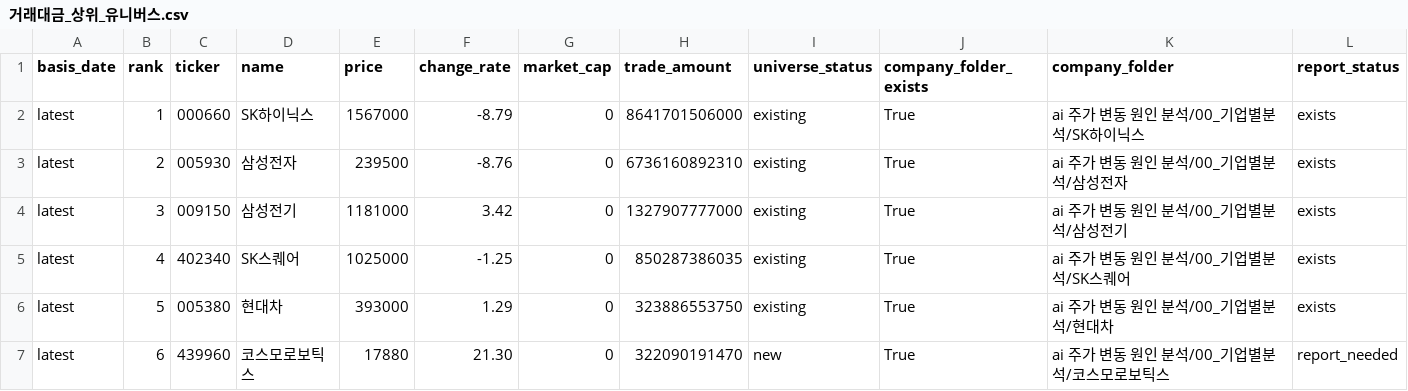
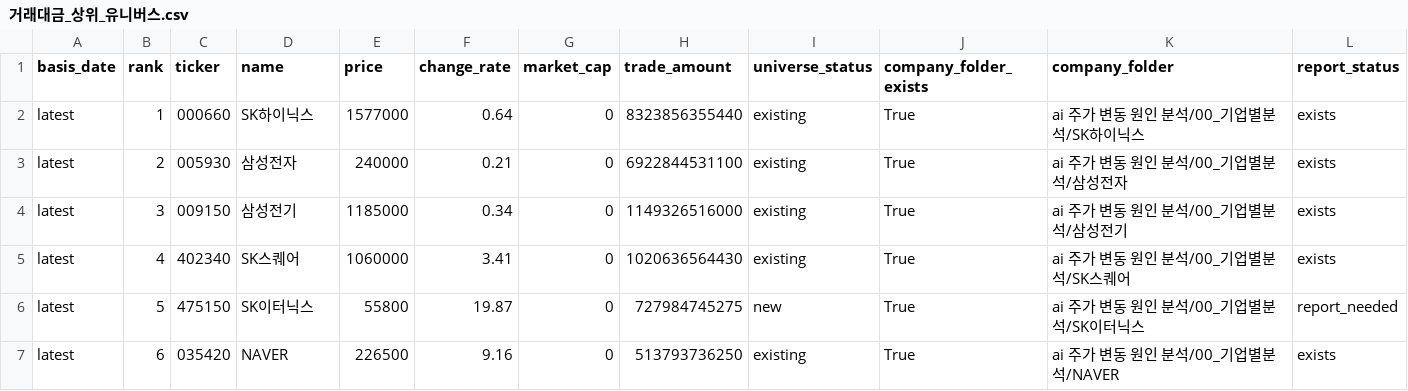
Before and after one commit to Lee-D-S/stock-signal-lab, a CSV file: ai 주가 변동 원인 분석/07_전략신호/00_유니버스/거래대금_상위_유니버스.csv, drawn as a sheet; only a part is shown; the diff covers the shown part only.

```diff
--- a/ai 주가 변동 원인 분석/07_전략신호/00_유니버스/거래대금_상위_유니버스.csv
+++ b/ai 주가 변동 원인 분석/07_전략신호/00_유니버스/거래대금_상위_유니버스.csv
@@ -1,7 +1,7 @@
 basis_date,rank,ticker,name,price,change_rate,market_cap,trade_amount,universe_status,company_folder_exists,company_folder,report_status
-latest,1,000660,SK하이닉스,1567000,-8.79,0,8641701506000,existing,True,ai 주가 변동 원인 분석/00_기업별분석/SK하이닉스,exists
-latest,2,005930,삼성전자,239500,-8.76,0,6736160892310,existing,True,ai 주가 변동 원인 분석/00_기업별분석/삼성전자,exists
-latest,3,009150,삼성전기,1181000,3.42,0,1327907777000,existing,True,ai 주가 변동 원인 분석/00_기업별분석/삼성전기,exists
-latest,4,402340,SK스퀘어,1025000,-1.25,0,850287386035,existing,True,ai 주가 변동 원인 분석/00_기업별분석/SK스퀘어,exists
-latest,5,005380,현대차,393000,1.29,0,323886553750,existing,True,ai 주가 변동 원인 분석/00_기업별분석/현대차,exists
-latest,6,439960,코스모로보틱스,17880,21.30,0,322090191470,new,True,ai 주가 변동 원인 분석/00_기업별분석/코스모로보틱스,report_needed
+latest,1,000660,SK하이닉스,1577000,0.64,0,8323856355440,existing,True,ai 주가 변동 원인 분석/00_기업별분석/SK하이닉스,exists
+latest,2,005930,삼성전자,240000,0.21,0,6922844531100,existing,True,ai 주가 변동 원인 분석/00_기업별분석/삼성전자,exists
+latest,3,009150,삼성전기,1185000,0.34,0,1149326516000,existing,True,ai 주가 변동 원인 분석/00_기업별분석/삼성전기,exists
+latest,4,402340,SK스퀘어,1060000,3.41,0,1020636564430,existing,True,ai 주가 변동 원인 분석/00_기업별분석/SK스퀘어,exists
+latest,5,475150,SK이터닉스,55800,19.87,0,727984745275,new,True,ai 주가 변동 원인 분석/00_기업별분석/SK이터닉스,report_needed
+latest,6,035420,NAVER,226500,9.16,0,513793736250,existing,True,ai 주가 변동 원인 분석/00_기업별분석/NAVER,exists
```
Also changed, not shown: 153 edited cells elsewhere in this file, ai 주가 변동 원인 분석/07_전략신호/02_신규조건/신규조건_관심종목_시그널_스캔.csv, ai 주가 변동 원인 분석/07_전략신호/03_외국인수급/외국인순매수_연속_스캔.csv, 19 other files.
